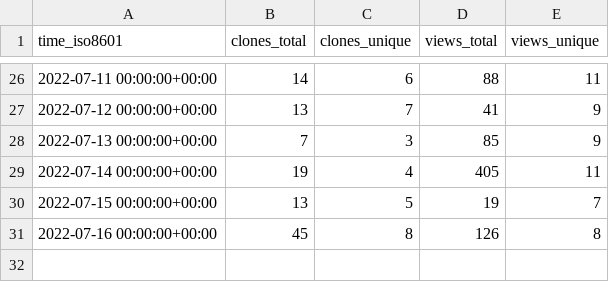
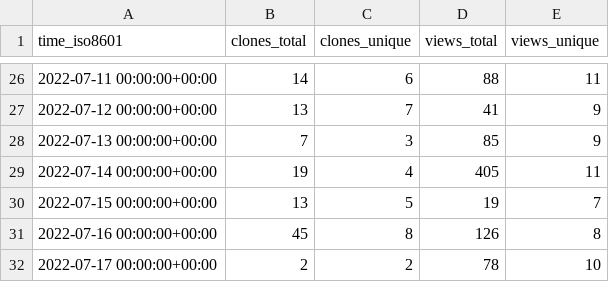
Before and after one commit to xbase-lab/stats, a CSV file: xbase-lab/xbase/ghrs-data/views_clones_aggregate.csv, drawn as a sheet; only a part is shown, gaps mark what is left out; the diff names each change by its address in the sheet, - before the commit and + after, or states it on an @@ line.

```diff
--- a/xbase-lab/xbase/ghrs-data/views_clones_aggregate.csv
+++ b/xbase-lab/xbase/ghrs-data/views_clones_aggregate.csv
+row 32: 2022-07-17 00:00:00+00:00 | 2 | 2 | 78 | 10
```
Also changed, not shown: 1 other file.
